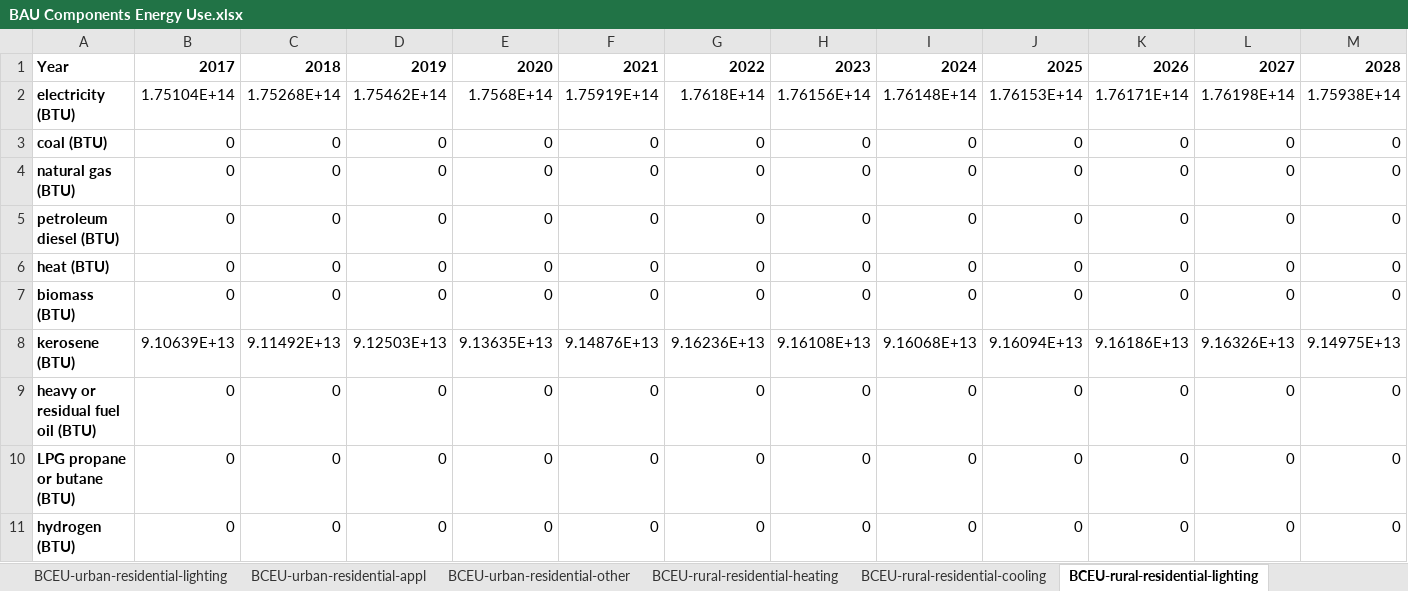
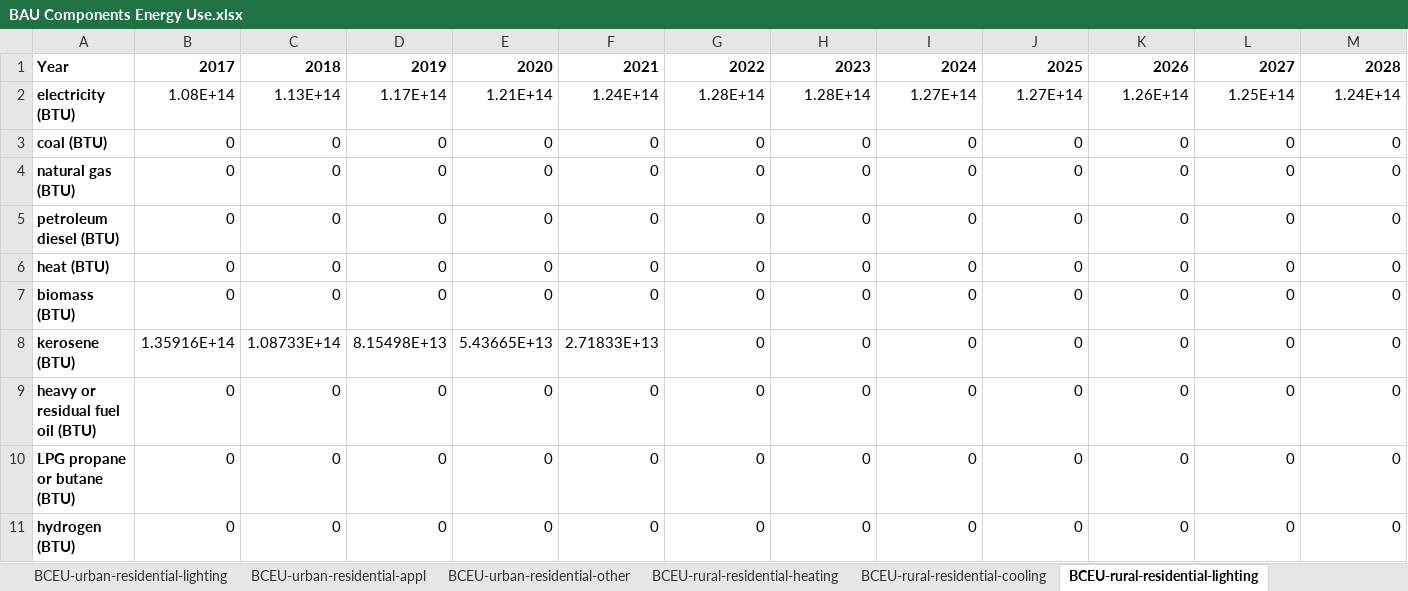
Before and after one commit to EnergyInnovation/eps-india, an Excel workbook: InputData/bldgs/BCEU/BAU Components Energy Use.xlsx, sheet BCEU-rural-residential-lighting, drawn as a sheet; only a part is shown; values as stored, in another font and other column widths than the file's, no borders; removed rows and columns are numbered as before the commit, all else as after; rows hold the shown columns only; the diff names each change by its address in the sheet, - before the commit and + after, or states it on an @@ line.

```diff
--- a/InputData/bldgs/BCEU/BAU Components Energy Use.xlsx (sheet BCEU-rural-residential-lighting)
+++ b/InputData/bldgs/BCEU/BAU Components Energy Use.xlsx (sheet BCEU-rural-residential-lighting)
-row 2: electricity (BTU) | 1.75104E+14 | 1.75268E+14 | 1.75462E+14 | 1.7568E+14 | 1.75919E+14 | 1.7618E+14 | 1.76156E+14 | 1.76148E+14 | 1.76153E+14 | 1.76171E+14 | 1.76198E+14 | 1.75938E+14
+row 2: electricity (BTU) | 1.08E+14 | 1.13E+14 | 1.17E+14 | 1.21E+14 | 1.24E+14 | 1.28E+14 | 1.28E+14 | 1.27E+14 | 1.27E+14 | 1.26E+14 | 1.25E+14 | 1.24E+14
-row 8: kerosene (BTU) | 9.10639E+13 | 9.11492E+13 | 9.12503E+13 | 9.13635E+13 | 9.14876E+13 | 9.16236E+13 | 9.16108E+13 | 9.16068E+13 | 9.16094E+13 | 9.16186E+13 | 9.16326E+13 | 9.14975E+13
+row 8: kerosene (BTU) | 1.35916E+14 | 1.08733E+14 | 8.15498E+13 | 5.43665E+13 | 2.71833E+13 | 0 | 0 | 0 | 0 | 0 | 0 | 0
```
Also changed, not shown: sheet Biomass Use, sheet BCEU-rural-residential-appl, sheet BCEU-urban-residential-appl, sheet BCEU-rural-residential-heating, sheet BCEU-urban-residential-heating, sheet BCEU-commercial-appl, 12 more sheets, other sheet tabs, formulas that keep their value, 15 other files.
